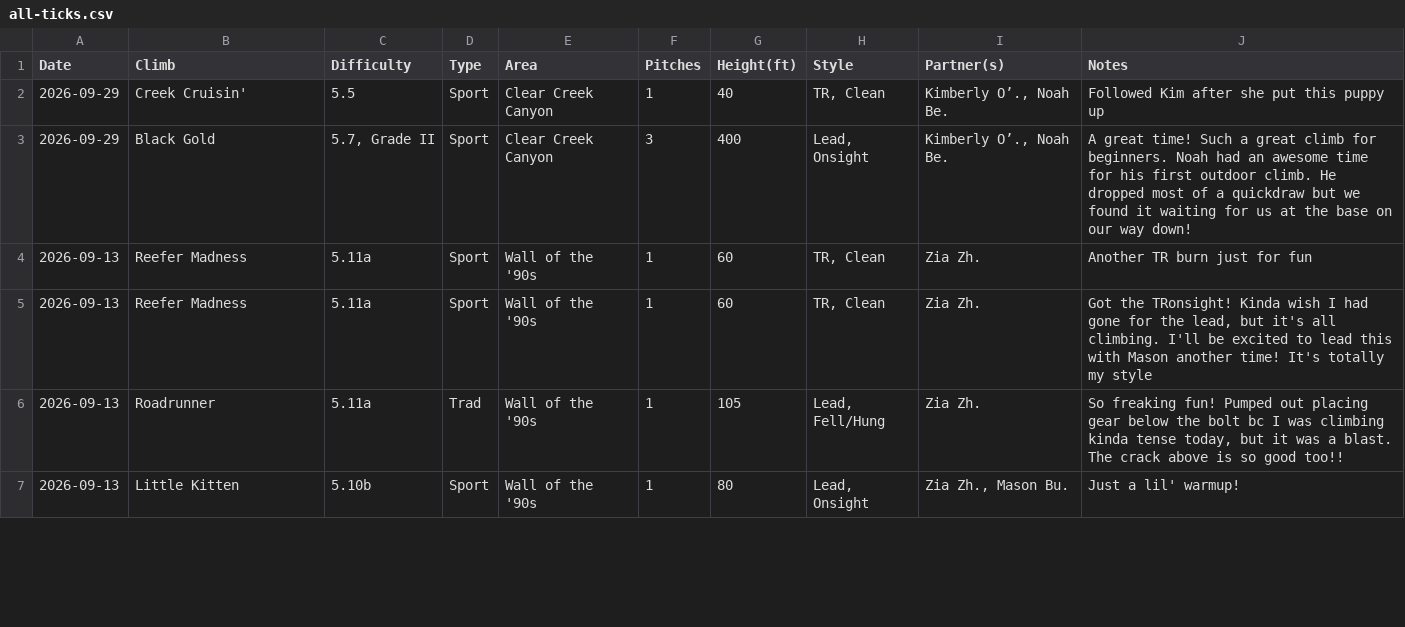
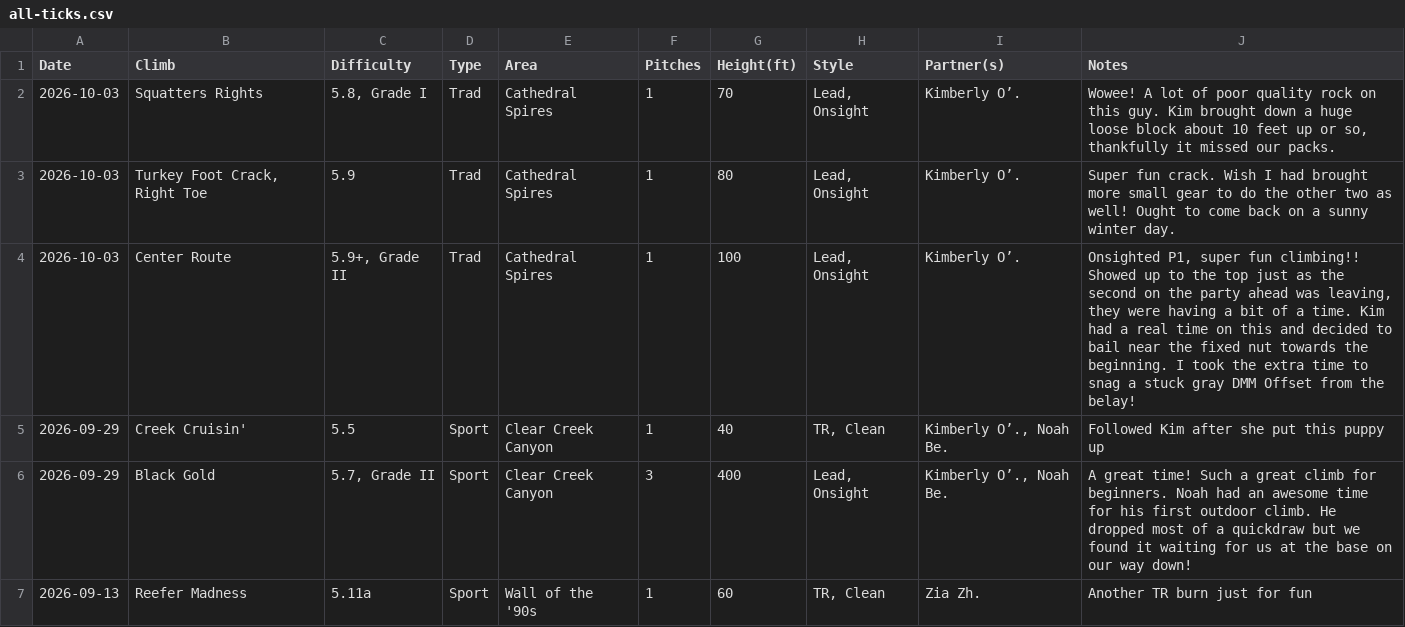
Before and after one commit to achiquit/websitejazzhands, a CSV file: climbing/data/all-ticks.csv, drawn as a sheet; only a part is shown; the shorter side is filled out with more unchanged rows.

```diff
--- a/climbing/data/all-ticks.csv
+++ b/climbing/data/all-ticks.csv
@@ -1,2 +1,5 @@
 Date,Climb,Difficulty,Type,Area,Pitches,Height(ft),Style,Partner(s),Notes
+2026-10-03,"Squatters Rights","5.8, Grade I",Trad,"Cathedral Spires",1,70,"Lead, Onsight","Kimberly O’.","Wowee! A lot of poor quality rock on this guy. Kim brought down a huge loose block about 10 feet up or so, thankfully it missed our packs."
+2026-10-03,"Turkey Foot Crack, Right Toe",5.9,Trad,"Cathedral Spires",1,80,"Lead, Onsight","Kimberly O’.","Super fun crack. Wish I had brought more small gear to do the other two as well! Ought to come back on a sunny winter day. "
+2026-10-03,"Center Route","5.9+, Grade II",Trad,"Cathedral Spires",1,100,"Lead, Onsight","Kimberly O’.","Onsighted P1, super fun climbing!! Showed up to the top just as the second on the party ahead was leaving, they were having a bit of a time. Kim had a real time on this and decided to bail near the fixed nut towards the beginning. I took the extra time to snag a stuck gray DMM Offset from the belay! "
 2026-09-29,"Creek Cruisin'",5.5,Sport,"Clear Creek Canyon",1,40,"TR, Clean","Kimberly O’., Noah Be.","Followed Kim after she put this puppy up"
```
Also changed, not shown: climbing/data/all-time-stats.csv, climbing/data/top-areas.csv, 16 other files.
